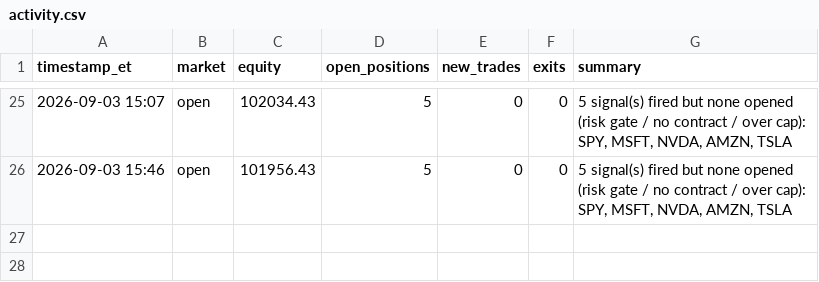
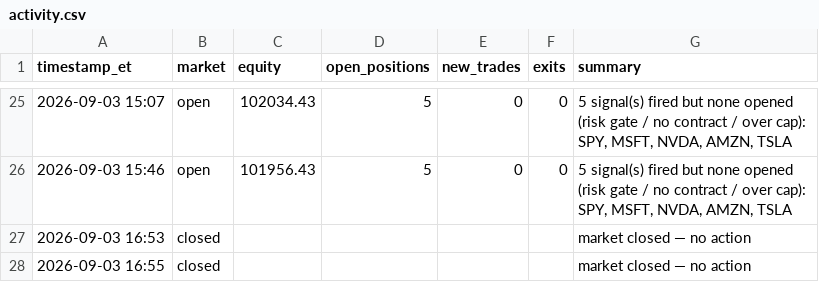
Before and after one commit to fawad07/alpaca-options-agent, a CSV file: activity.csv, drawn as a sheet; only a part is shown, gaps mark what is left out; the diff names each change by its address in the sheet, - before the commit and + after, or states it on an @@ line.

```diff
--- a/activity.csv
+++ b/activity.csv
+row 27: 2026-09-03 16:53 | closed |  |  |  |  | market closed — no action
+row 28: 2026-09-03 16:55 | closed |  |  |  |  | market closed — no action
```
Also changed, not shown: 18 other files.
